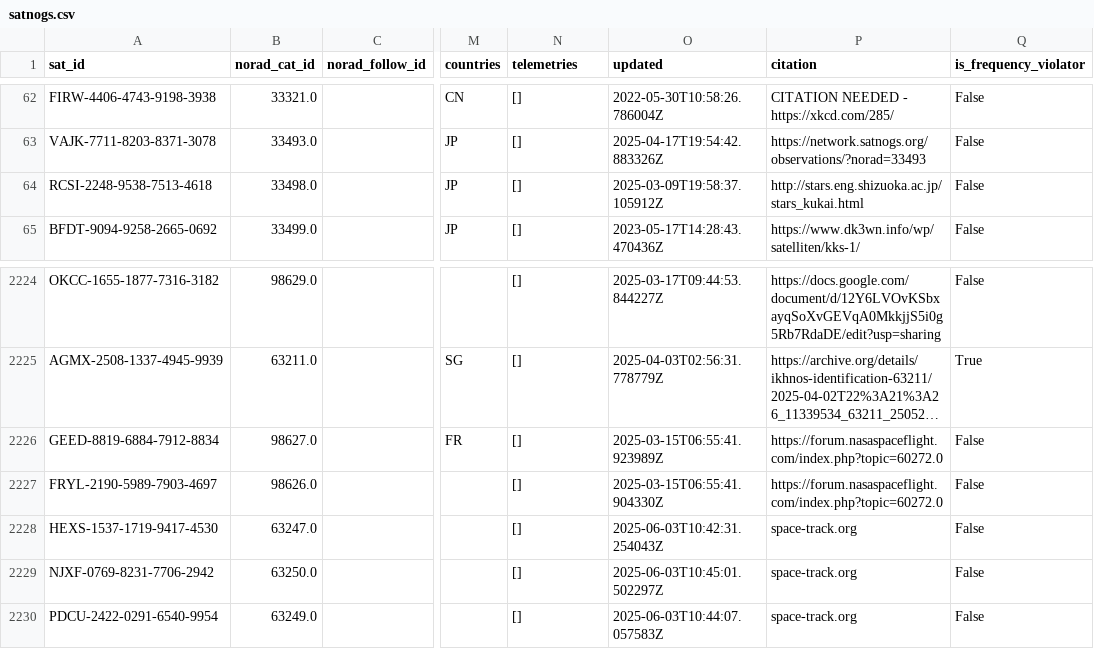
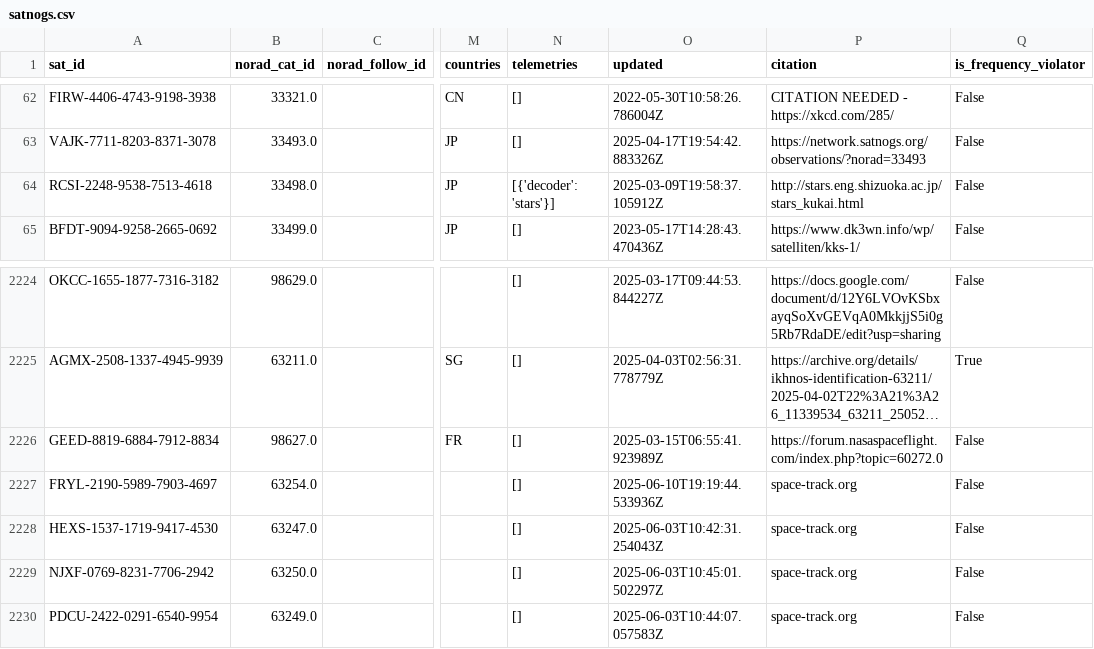
Before and after one commit to hyundotio/amateur-satellite-database, a CSV file: data/satnogs.csv, drawn as a sheet; only a part is shown, gaps mark what is left out; long unchanged cells end in …; the diff names each change by its address in the sheet, - before the commit and + after, or states it on an @@ line.

```diff
--- a/data/satnogs.csv
+++ b/data/satnogs.csv
-N64 (telemetries): []
+N64 (telemetries): [{'decoder': 'stars'}]
-B2227 (norad_cat_id): 98626.0
+B2227 (norad_cat_id): 63254.0
-O2227 (updated): 2025-03-15T06:55:41.904330Z
+O2227 (updated): 2025-06-10T19:19:44.533936Z
-P2227 (citation): https://forum.nasaspaceflight.com/index.php?topic=60272.0
+P2227 (citation): space-track.org
```
Also changed, not shown: 1 other file.
